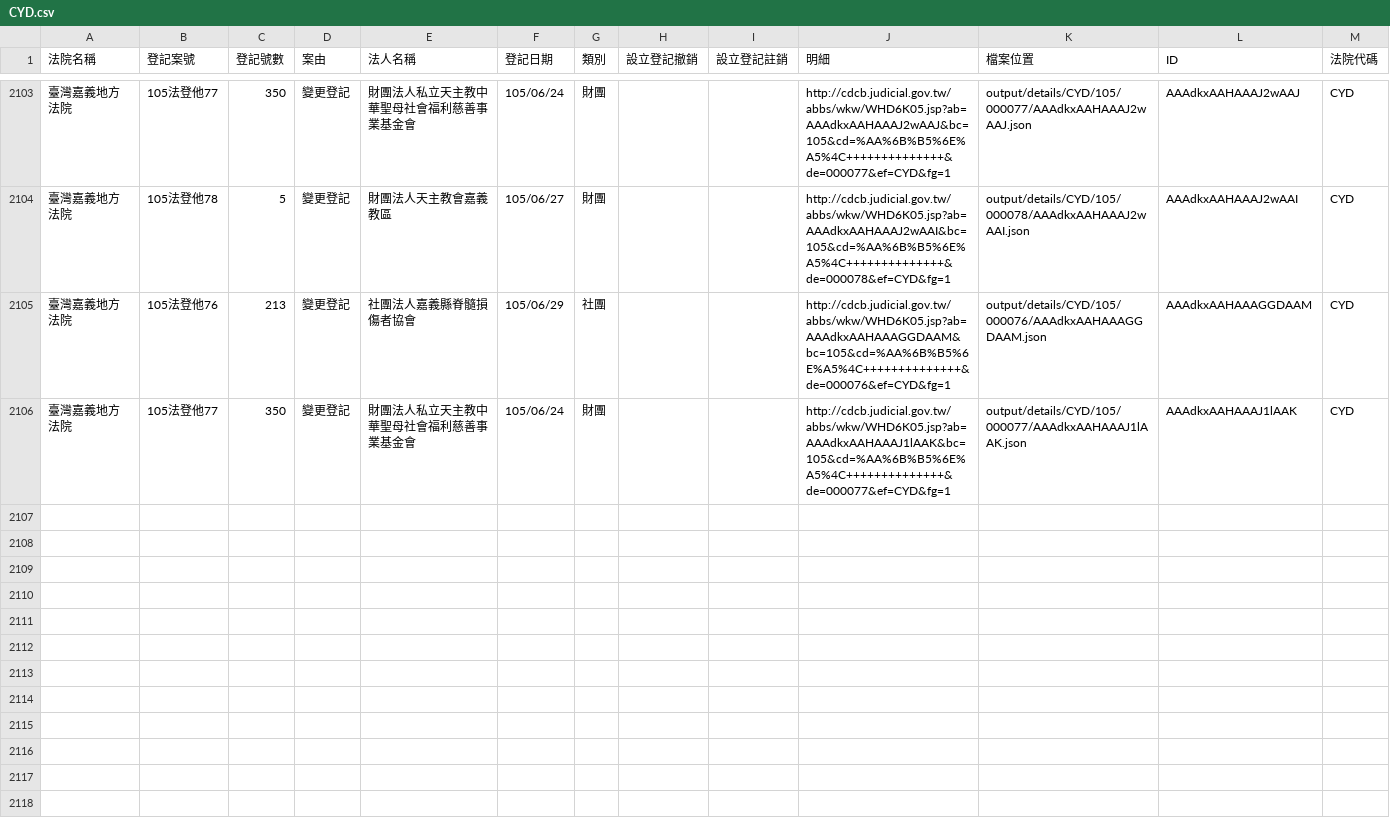
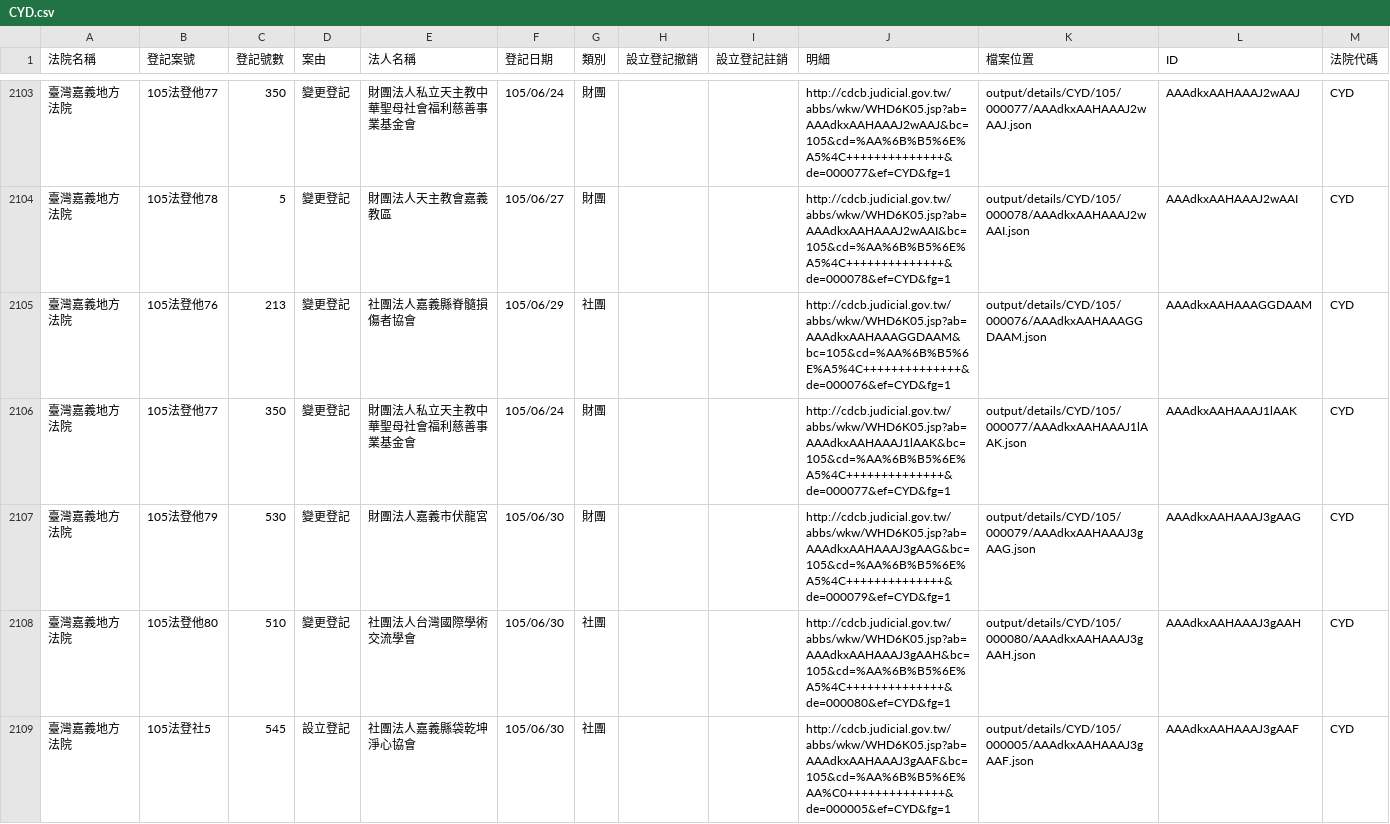
Before and after one commit to taichunmin/foundationtw, a CSV file: output/lists/CYD.csv, drawn as a sheet; only a part is shown, gaps mark what is left out; the diff names each change by its address in the sheet, - before the commit and + after, or states it on an @@ line.

Commit message:
update datasets @ 2016-07-02 02:00:01

```diff
--- a/output/lists/CYD.csv
+++ b/output/lists/CYD.csv
+row 2107: 臺灣嘉義地方法院 | 105法登他79 | 530 | 變更登記 | 財團法人嘉義市伏龍宮 | 105/06/30 | 財團 |  |  | http://cdcb.judicial.gov.tw/abbs/wkw/WHD6K05.jsp?ab=AAAdkxAAHAAAJ3gAAG&bc=105&cd=%AA%6B%B5%6E%A5%4C++++++++++++++&de=000079&ef=CYD&fg=1 | output/details/CYD/105/000079/AAAdkxAAHAAAJ3gAAG.json | AAAdkxAAHAAAJ3gAAG | CYD
+row 2108: 臺灣嘉義地方法院 | 105法登他80 | 510 | 變更登記 | 社團法人台灣國際學術交流學會 | 105/06/30 | 社團 |  |  | http://cdcb.judicial.gov.tw/abbs/wkw/WHD6K05.jsp?ab=AAAdkxAAHAAAJ3gAAH&bc=105&cd=%AA%6B%B5%6E%A5%4C++++++++++++++&de=000080&ef=CYD&fg=1 | output/details/CYD/105/000080/AAAdkxAAHAAAJ3gAAH.json | AAAdkxAAHAAAJ3gAAH | CYD
+row 2109: 臺灣嘉義地方法院 | 105法登社5 | 545 | 設立登記 | 社團法人嘉義縣袋乾坤淨心協會 | 105/06/30 | 社團 |  |  | http://cdcb.judicial.gov.tw/abbs/wkw/WHD6K05.jsp?ab=AAAdkxAAHAAAJ3gAAF&bc=105&cd=%AA%6B%B5%6E%AA%C0++++++++++++++&de=000005&ef=CYD&fg=1 | output/details/CYD/105/000005/AAAdkxAAHAAAJ3gAAF.json | AAAdkxAAHAAAJ3gAAF | CYD
```
Also changed, not shown: output/lists/CHD.csv, output/lists/ULD.csv, 35 other files.
